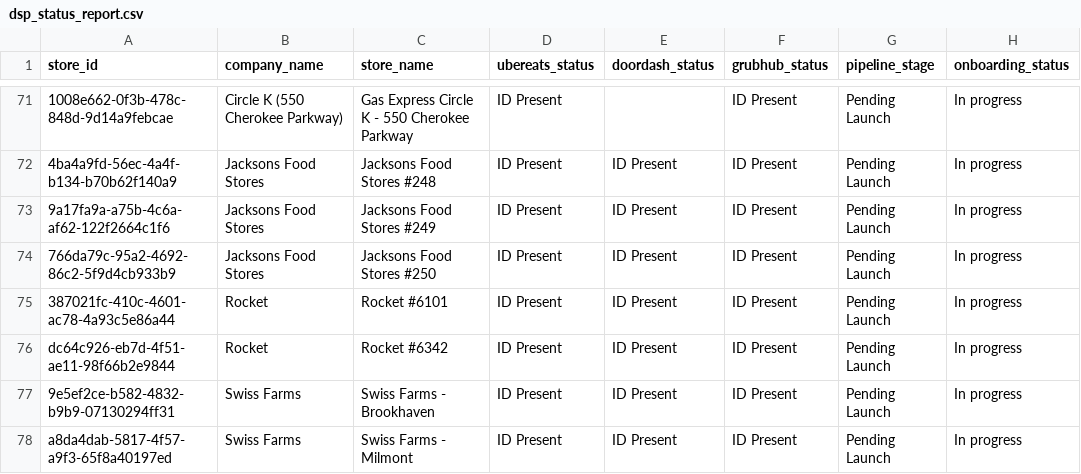
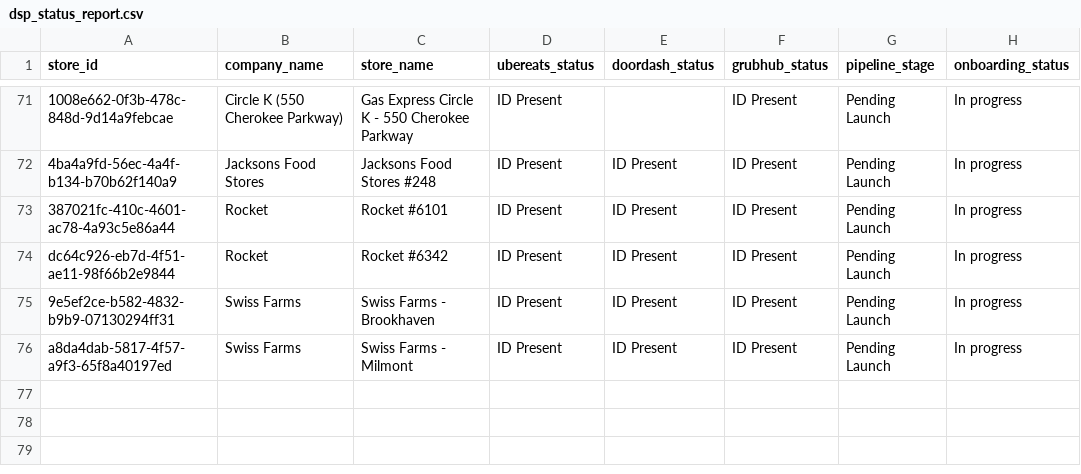
Before and after one commit to bradbishop1978/dsp-id-tracker, a CSV file: dsp_status_report.csv, drawn as a sheet; only a part is shown, gaps mark what is left out; the diff names each change by its address in the sheet, - before the commit and + after, or states it on an @@ line.

Commit message:
Update DSP ID report - 2025-06-29 00:01:19

```diff
--- a/dsp_status_report.csv
+++ b/dsp_status_report.csv
-row 73: 9a17fa9a-a75b-4c6a-af62-122f2664c1f6 | Jacksons Food Stores | Jacksons Food Stores #249 | ID Present | ID Present | ID Present | Pending Launch | In progress
-row 74: 766da79c-95a2-4692-86c2-5f9d4cb933b9 | Jacksons Food Stores | Jacksons Food Stores #250 | ID Present | ID Present | ID Present | Pending Launch | In progress
```
